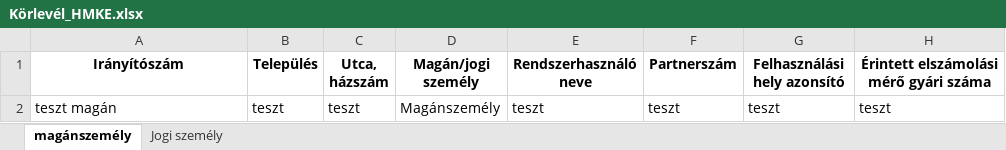
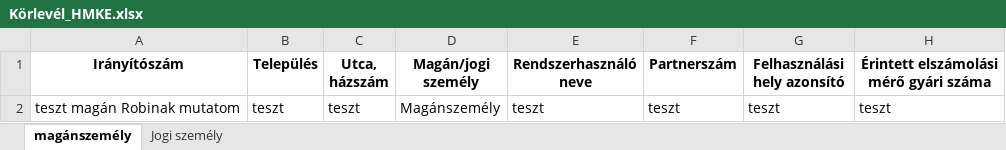
Before and after one commit to ErnstRobert/AUTOMATA, an Excel workbook: word_automation/cég1/7-cég1-2023/Körlevél_HMKE.xlsx, sheet magánszemély, drawn as a sheet; only a part is shown; values as stored, in another font and other column widths than the file's, no borders; the diff names each change by its address in the sheet, - before the commit and + after, or states it on an @@ line.

```diff
--- a/word_automation/cég1/7-cég1-2023/Körlevél_HMKE.xlsx (sheet magánszemély)
+++ b/word_automation/cég1/7-cég1-2023/Körlevél_HMKE.xlsx (sheet magánszemély)
-A2 (Irányítószám): teszt magán
+A2 (Irányítószám): teszt magán Robinak mutatom
```
Also changed, not shown: word_automation/word_automation.xlsm, 4 other files.
